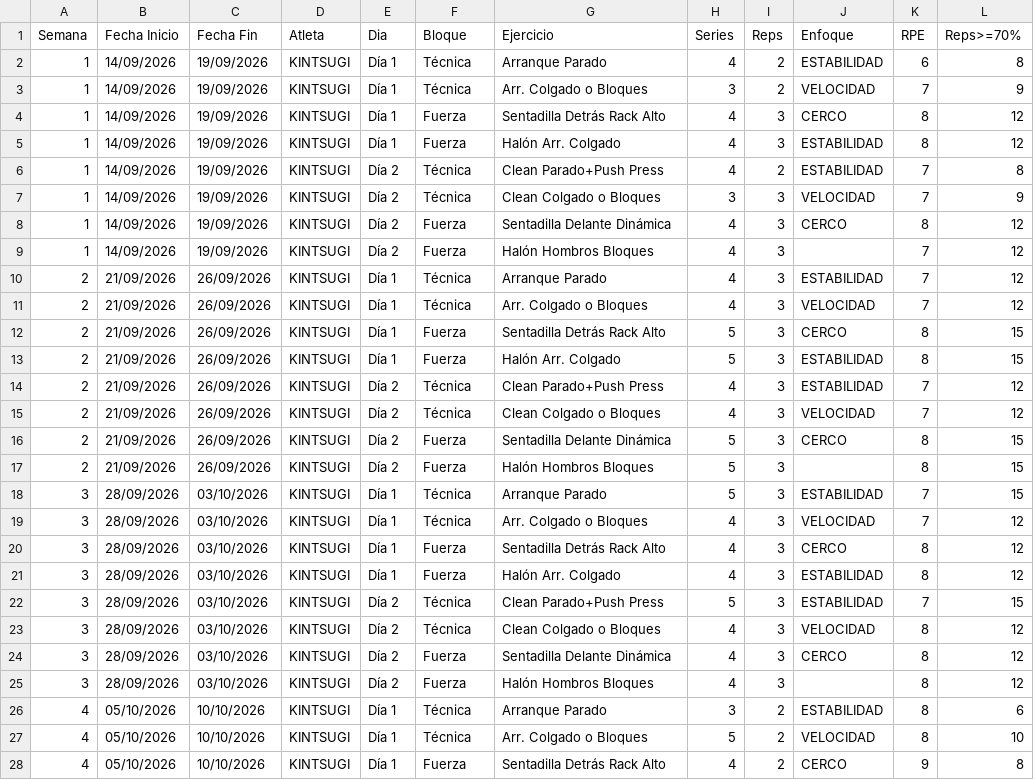
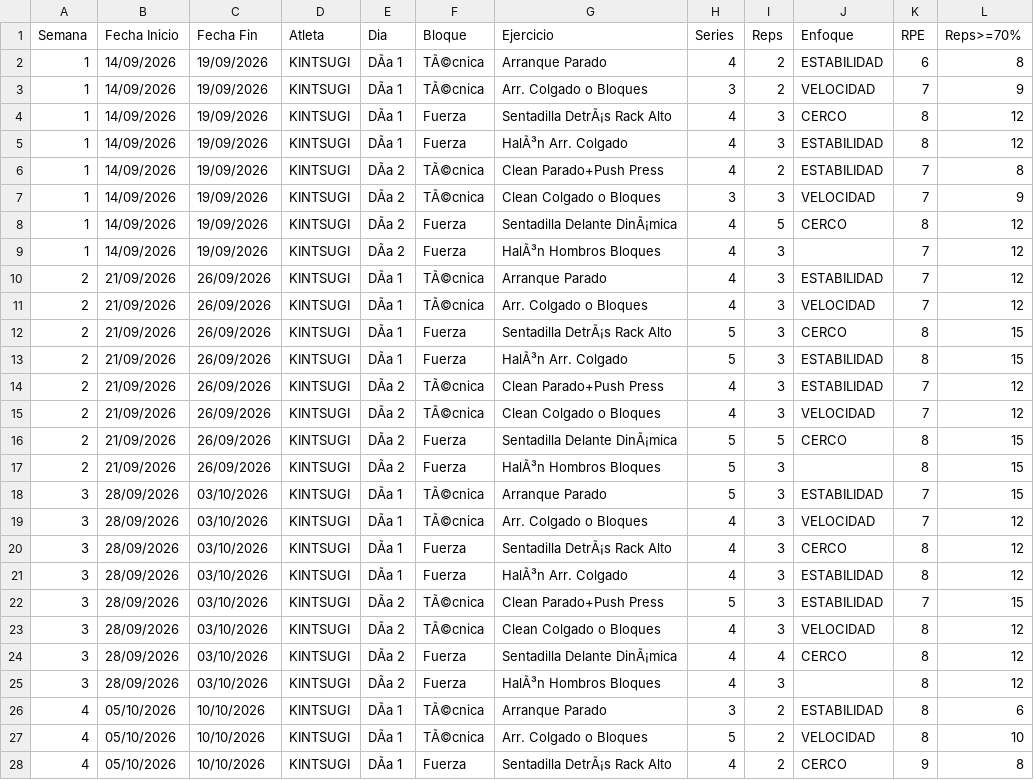
Before and after one commit to liftclub87/liftclub, a CSV file: kintsugi/kintsugi.csv, drawn as a sheet; only a part is shown; the diff covers the shown part only; the diff names each change by its address in the sheet, - before the commit and + after, or states it on an @@ line.

Commit message:
Add files via upload

```diff
--- a/kintsugi/kintsugi.csv
+++ b/kintsugi/kintsugi.csv
-E2:E5 (Dia): Día 1
+E2:E5 (Dia): DÃa 1
-F2:F3 (Bloque): Técnica
+F2:F3 (Bloque): TÃ©cnica
-G4 (Ejercicio): Sentadilla Detrás Rack Alto
+G4 (Ejercicio): Sentadilla DetrÃ¡s Rack Alto
-G5 (Ejercicio): Halón Arr. Colgado
+G5 (Ejercicio): HalÃ³n Arr. Colgado
-E6:E9 (Dia): Día 2
+E6:E9 (Dia): DÃa 2
-F6:F7 (Bloque): Técnica
+F6:F7 (Bloque): TÃ©cnica
-G8 (Ejercicio): Sentadilla Delante Dinámica
+G8 (Ejercicio): Sentadilla Delante DinÃ¡mica
-I8 (Reps): 3
+I8 (Reps): 5
-G9 (Ejercicio): Halón Hombros Bloques
+G9 (Ejercicio): HalÃ³n Hombros Bloques
-E10:E13 (Dia): Día 1
+E10:E13 (Dia): DÃa 1
-F10:F11 (Bloque): Técnica
+F10:F11 (Bloque): TÃ©cnica
-G12 (Ejercicio): Sentadilla Detrás Rack Alto
+G12 (Ejercicio): Sentadilla DetrÃ¡s Rack Alto
-G13 (Ejercicio): Halón Arr. Colgado
+G13 (Ejercicio): HalÃ³n Arr. Colgado
-E14:E17 (Dia): Día 2
+E14:E17 (Dia): DÃa 2
-F14:F15 (Bloque): Técnica
+F14:F15 (Bloque): TÃ©cnica
-G16 (Ejercicio): Sentadilla Delante Dinámica
+G16 (Ejercicio): Sentadilla Delante DinÃ¡mica
-I16 (Reps): 3
+I16 (Reps): 5
-G17 (Ejercicio): Halón Hombros Bloques
+G17 (Ejercicio): HalÃ³n Hombros Bloques
-E18:E21 (Dia): Día 1
+E18:E21 (Dia): DÃa 1
-F18:F19 (Bloque): Técnica
+F18:F19 (Bloque): TÃ©cnica
-G20 (Ejercicio): Sentadilla Detrás Rack Alto
+G20 (Ejercicio): Sentadilla DetrÃ¡s Rack Alto
-G21 (Ejercicio): Halón Arr. Colgado
+G21 (Ejercicio): HalÃ³n Arr. Colgado
-E22:E25 (Dia): Día 2
+E22:E25 (Dia): DÃa 2
-F22:F23 (Bloque): Técnica
+F22:F23 (Bloque): TÃ©cnica
-G24 (Ejercicio): Sentadilla Delante Dinámica
+G24 (Ejercicio): Sentadilla Delante DinÃ¡mica
-I24 (Reps): 3
+I24 (Reps): 4
-G25 (Ejercicio): Halón Hombros Bloques
+G25 (Ejercicio): HalÃ³n Hombros Bloques
-E26:E28 (Dia): Día 1
+E26:E28 (Dia): DÃa 1
-F26:F27 (Bloque): Técnica
+F26:F27 (Bloque): TÃ©cnica
-G28 (Ejercicio): Sentadilla Detrás Rack Alto
+G28 (Ejercicio): Sentadilla DetrÃ¡s Rack Alto
```
Also changed, not shown: 11 edited cells elsewhere in this file.
